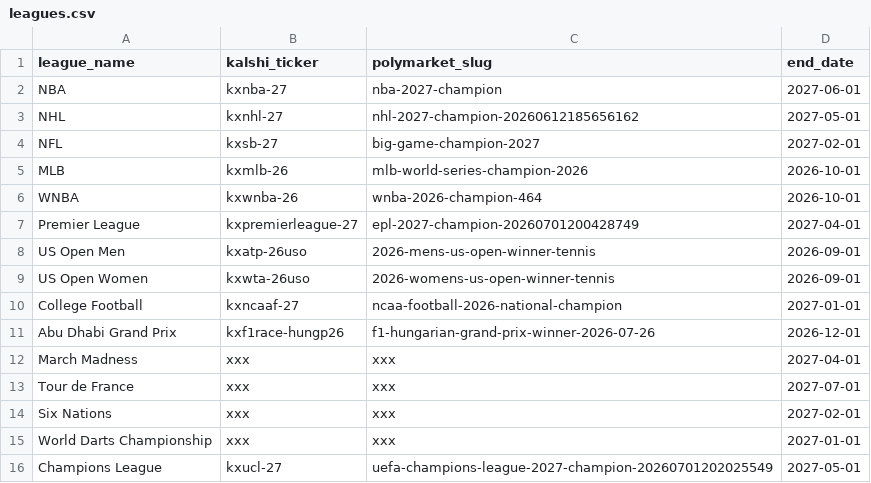
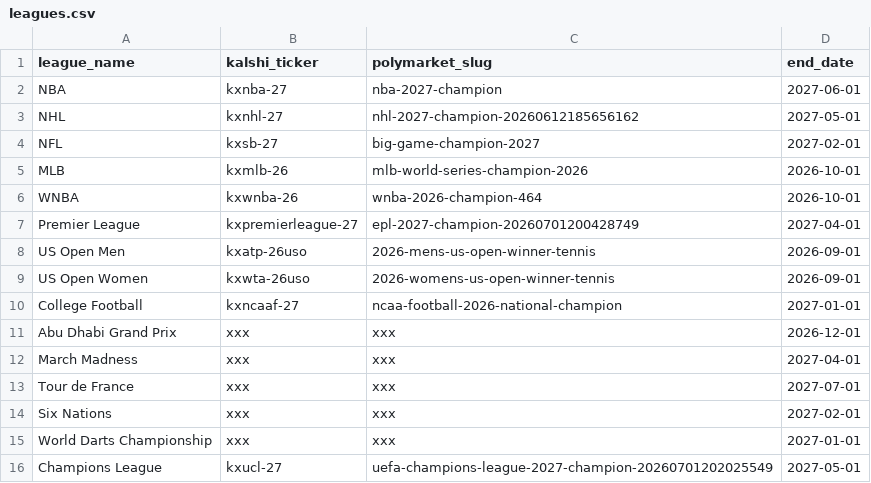
Before and after one commit to martinbog19/the-field, a CSV file: data/leagues.csv, drawn as a sheet.

```diff
--- a/data/leagues.csv
+++ b/data/leagues.csv
@@ -10,3 +10,3 @@ US Open Women,kxwta-26uso,2026-womens-us-open-winner-tennis,2026-09-01
 College Football,kxncaaf-27,ncaa-football-2026-national-champion,2027-01-01
-Abu Dhabi Grand Prix,kxf1race-hungp26,f1-hungarian-grand-prix-winner-2026-07-26,2026-12-01
+Abu Dhabi Grand Prix,xxx,xxx,2026-12-01
 March Madness,xxx,xxx,2027-04-01
```
Also changed, not shown: 3 other files.
